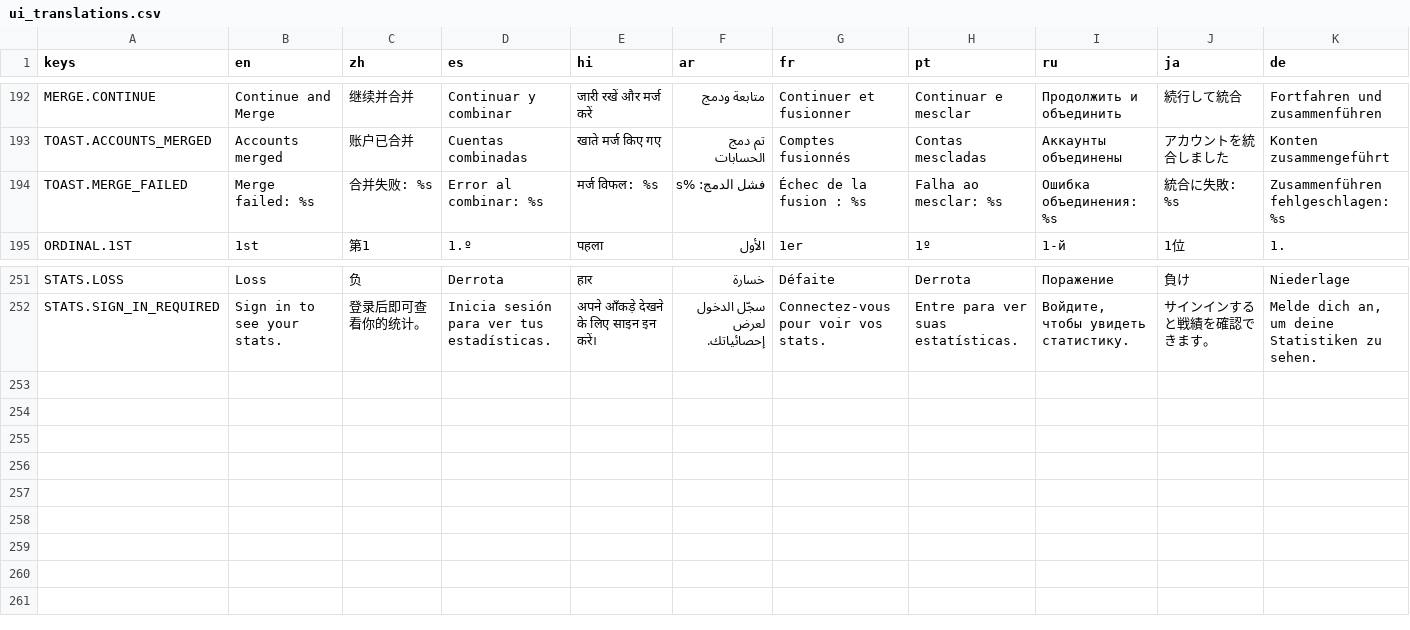
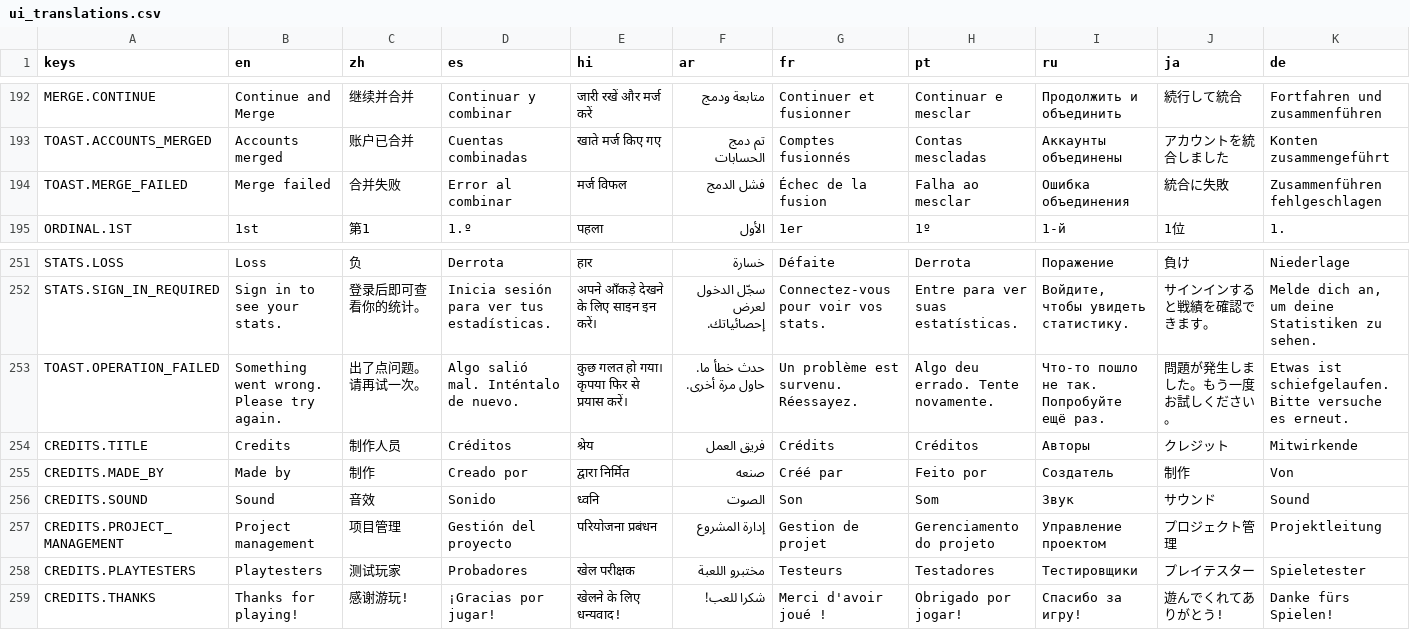
Before and after one commit to SnoringCatGames/hopnbop, a CSV file: translations/ui_translations.csv, drawn as a sheet; only a part is shown, gaps mark what is left out; rows hold the shown columns only; the diff covers the shown part only; the diff names each change by its address in the sheet, - before the commit and + after, or states it on an @@ line.

Commit message:
H18+H31: no raw SDK error text in toasts; credits labels translated
ToastOverlay.player_error_text maps SDK failures (Not authenticated -> the sign-out line, everything else generic); the raw string stays in the log. Export/delete toasts drop the interpolated diagnostic; friends, blocked-users and recent-players panels only toast their own load's failure, so background polls are silent; party lobby and game-over friend actions map too. Credits screen headers (title, Made by, Sound, Project management, Playtesters, Thanks) are CREDITS.* keys in all 13 locales; TOAST.OPERATION_FAILED added likewise. i18n suite 16/16.

Muse-Session: 01a1896a-694b-77a2-a967-0726af979595

```diff
--- a/translations/ui_translations.csv
+++ b/translations/ui_translations.csv
-B194 (en): Merge failed: %s
+B194 (en): Merge failed
-C194 (zh): 合并失败: %s
+C194 (zh): 合并失败
-D194 (es): Error al combinar: %s
+D194 (es): Error al combinar
-E194 (hi): मर्ज विफल: %s
+E194 (hi): मर्ज विफल
-F194 (ar): فشل الدمج: %s
+F194 (ar): فشل الدمج
-G194 (fr): Échec de la fusion : %s
+G194 (fr): Échec de la fusion
-H194 (pt): Falha ao mesclar: %s
+H194 (pt): Falha ao mesclar
-I194 (ru): Ошибка объединения: %s
+I194 (ru): Ошибка объединения
-J194 (ja): 統合に失敗: %s
+J194 (ja): 統合に失敗
-K194 (de): Zusammenführen fehlgeschlagen: %s
+K194 (de): Zusammenführen fehlgeschlagen
+row 253: TOAST.OPERATION_FAILED | Something went wrong. Please try again. | 出了点问题。请再试一次。 | Algo salió mal. Inténtalo de nuevo. | कुछ गलत हो गया। कृपया फिर से प्रयास करें। | حدث خطأ ما. حاول مرة أخرى. | Un problème est survenu. Réessayez. | Algo deu errado. Tente novamente. | Что-то пошло не так. Попробуйте ещё раз. | 問題が発生しました。もう一度お試しください。 | Etwas ist schiefgelaufen. Bitte versuche es erneut.
+row 254: CREDITS.TITLE | Credits | 制作人员 | Créditos | श्रेय | فريق العمل | Crédits | Créditos | Авторы | クレジット | Mitwirkende
+row 255: CREDITS.MADE_BY | Made by | 制作 | Creado por | द्वारा निर्मित | صنعه | Créé par | Feito por | Создатель | 制作 | Von
+row 256: CREDITS.SOUND | Sound | 音效 | Sonido | ध्वनि | الصوت | Son | Som | Звук | サウンド | Sound
+row 257: CREDITS.PROJECT_MANAGEMENT | Project management | 项目管理 | Gestión del proyecto | परियोजना प्रबंधन | إدارة المشروع | Gestion de projet | Gerenciamento do projeto | Управление проектом | プロジェクト管理 | Projektleitung
+row 258: CREDITS.PLAYTESTERS | Playtesters | 测试玩家 | Probadores | खेल परीक्षक | مختبرو اللعبة | Testeurs | Testadores | Тестировщики | プレイテスター | Spieletester
+row 259: CREDITS.THANKS | Thanks for playing! | 感谢游玩! | ¡Gracias por jugar! | खेलने के लिए धन्यवाद! | شكرا للعب! | Merci d'avoir joué ! | Obrigado por jogar! | Спасибо за игру! | 遊んでくれてありがとう! | Danke fürs Spielen!
```
Also changed, not shown: 29 edited cells elsewhere in this file, 23 other files.
